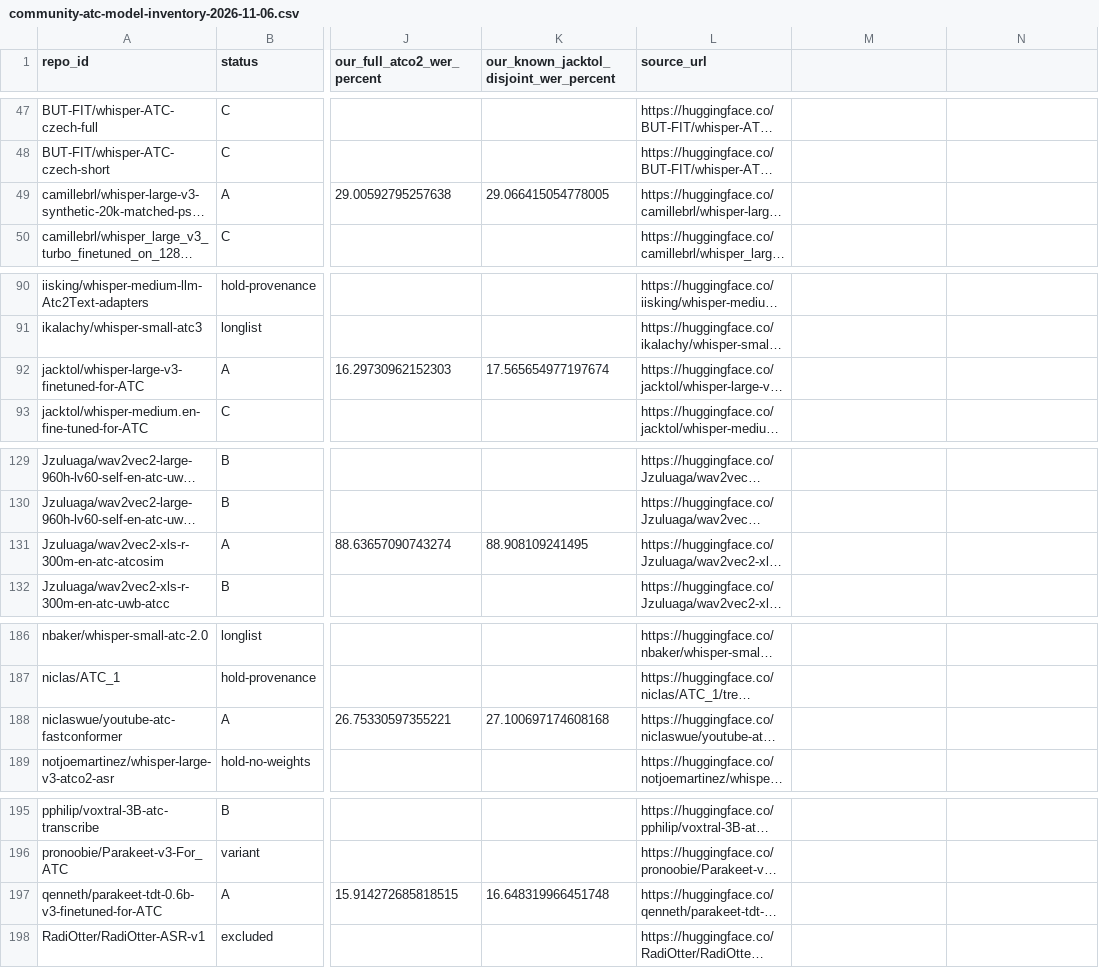
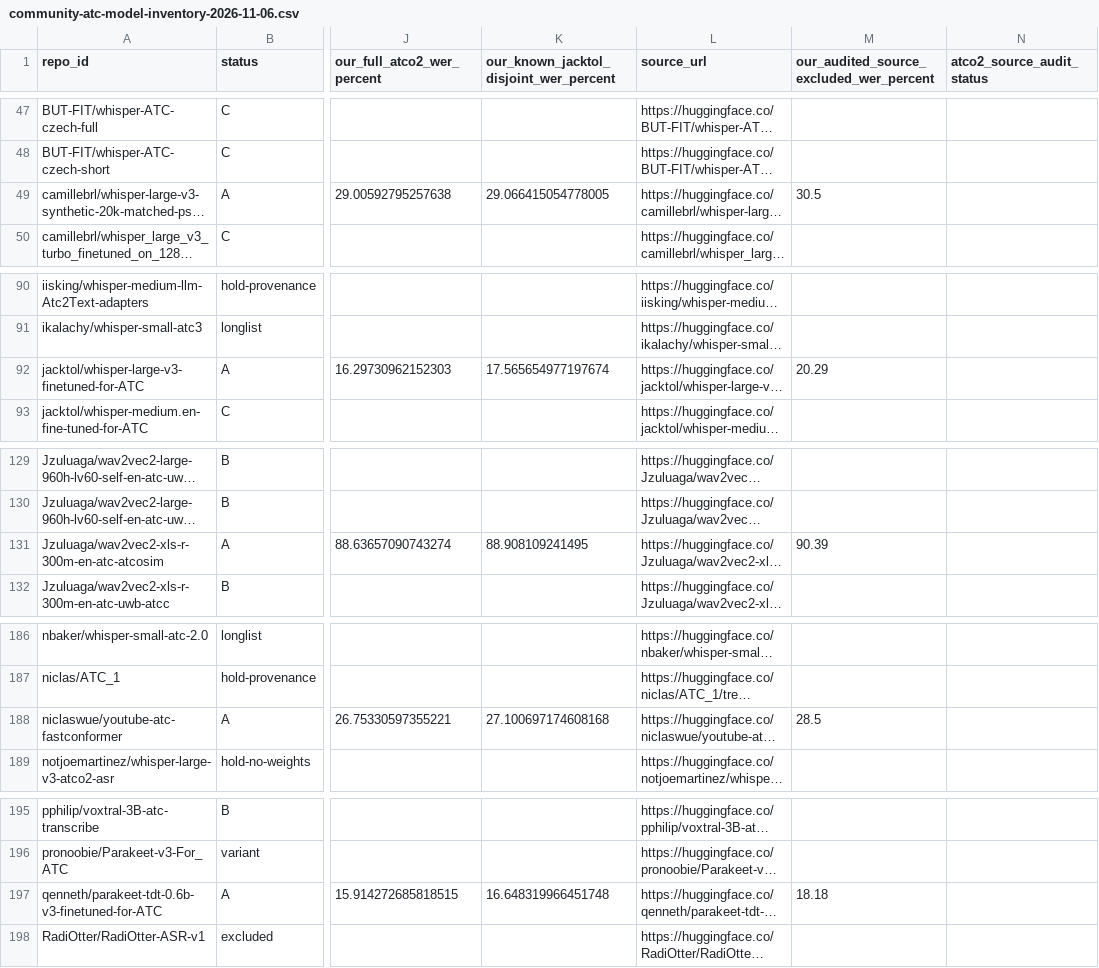
Before and after one commit to fciannella/atc-asr-finetuning-study, a CSV file: reports/community-atc-model-inventory-2026-11-06.csv, drawn as a sheet; only a part is shown, gaps mark what is left out; long unchanged cells end in …; the diff covers the shown part only; the diff names each change by its address in the sheet, - before the commit and + after, or states it on an @@ line.

Commit message:
Audit exact public ATCO2 overlap and rescore common subsets

```diff
--- a/reports/community-atc-model-inventory-2026-11-06.csv
+++ b/reports/community-atc-model-inventory-2026-11-06.csv
-M1: (empty)
+M1: our_audited_source_excluded_wer_percent
-N1: (empty)
+N1: atco2_source_audit_status
-M49: (empty)
+M49: 30.5
-M92: (empty)
+M92: 20.29
-M131: (empty)
+M131: 90.39
-M188: (empty)
+M188: 28.5
-M197: (empty)
+M197: 18.18
```
Also changed, not shown: 13 edited cells elsewhere in this file, reports/evaluation-comparison-2026-11-06.csv, 14 other files.
